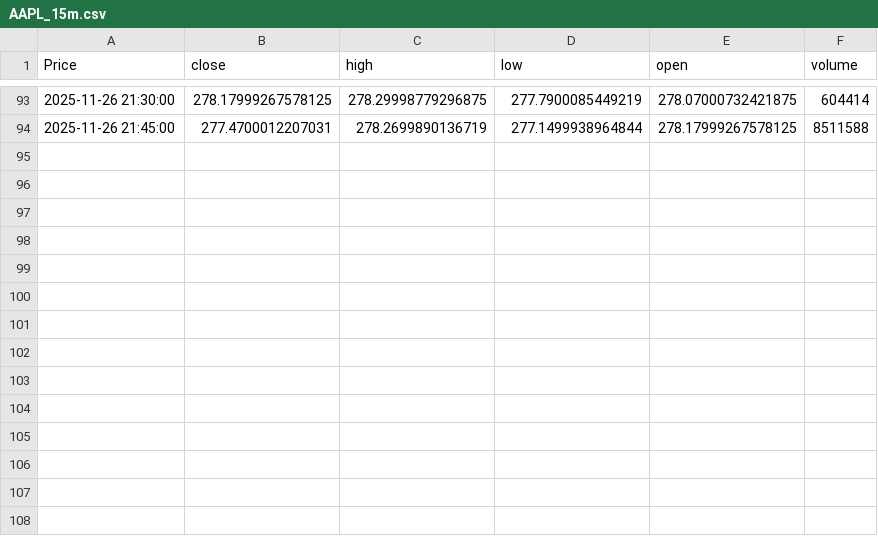
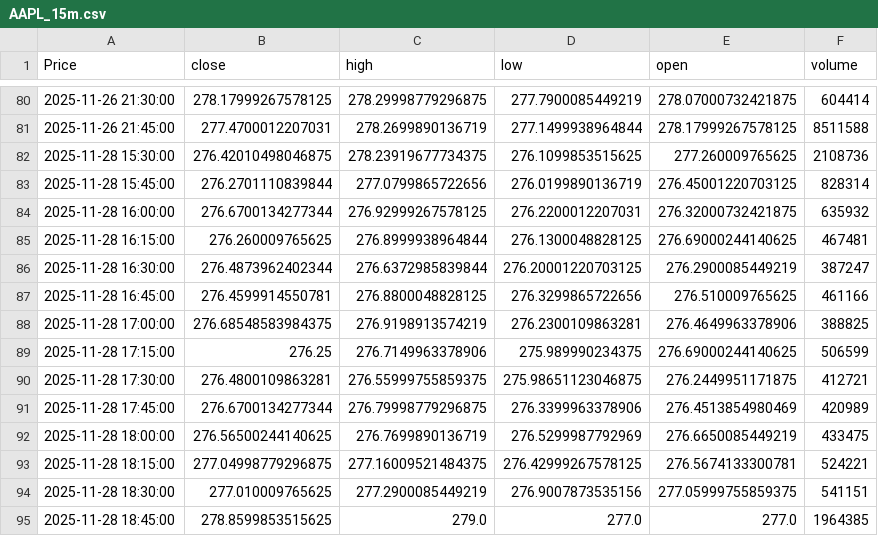
Before and after one commit to LilianFages/Projet-Python-Git-Linux-Quant, a CSV file: app/common/cache/AAPL_15m.csv, drawn as a sheet; only a part is shown, gaps mark what is left out; the diff covers the shown part only; the diff names each change by its address in the sheet, - before the commit and + after, or states it on an @@ line.

```diff
--- a/app/common/cache/AAPL_15m.csv
+++ b/app/common/cache/AAPL_15m.csv
+row 82: 2025-11-28 15:30:00 | 276.42010498046875 | 278.23919677734375 | 276.1099853515625 | 277.260009765625 | 2108736
+row 83: 2025-11-28 15:45:00 | 276.2701110839844 | 277.0799865722656 | 276.0199890136719 | 276.45001220703125 | 828314
+row 84: 2025-11-28 16:00:00 | 276.6700134277344 | 276.92999267578125 | 276.2200012207031 | 276.32000732421875 | 635932
+row 85: 2025-11-28 16:15:00 | 276.260009765625 | 276.8999938964844 | 276.1300048828125 | 276.69000244140625 | 467481
+row 86: 2025-11-28 16:30:00 | 276.4873962402344 | 276.6372985839844 | 276.20001220703125 | 276.2900085449219 | 387247
+row 87: 2025-11-28 16:45:00 | 276.4599914550781 | 276.8800048828125 | 276.3299865722656 | 276.510009765625 | 461166
+row 88: 2025-11-28 17:00:00 | 276.68548583984375 | 276.9198913574219 | 276.2300109863281 | 276.4649963378906 | 388825
+row 89: 2025-11-28 17:15:00 | 276.25 | 276.7149963378906 | 275.989990234375 | 276.69000244140625 | 506599
+row 90: 2025-11-28 17:30:00 | 276.4800109863281 | 276.55999755859375 | 275.98651123046875 | 276.2449951171875 | 412721
+row 91: 2025-11-28 17:45:00 | 276.6700134277344 | 276.79998779296875 | 276.3399963378906 | 276.4513854980469 | 420989
+row 92: 2025-11-28 18:00:00 | 276.56500244140625 | 276.7699890136719 | 276.5299987792969 | 276.6650085449219 | 433475
+row 93: 2025-11-28 18:15:00 | 277.04998779296875 | 277.16009521484375 | 276.42999267578125 | 276.5674133300781 | 524221
+row 94: 2025-11-28 18:30:00 | 277.010009765625 | 277.2900085449219 | 276.9007873535156 | 277.05999755859375 | 541151
+row 95: 2025-11-28 18:45:00 | 278.8599853515625 | 279.0 | 277.0 | 277.0 | 1964385
```
Also changed, not shown: 13 removed rows elsewhere in this file, app/common/cache/AAPL_30m.csv, 13 other files.
